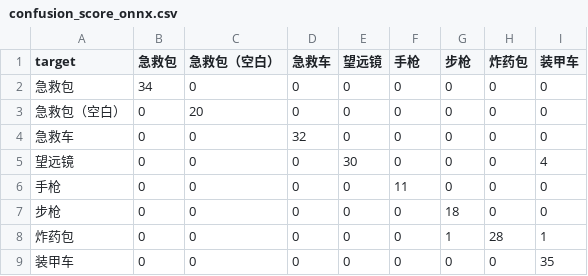
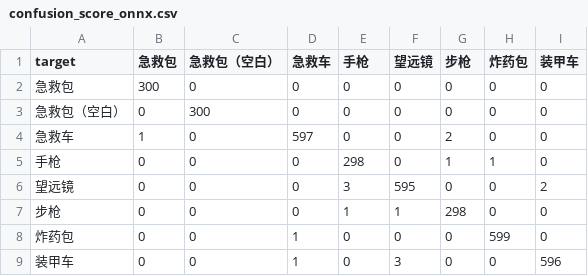
Before and after one commit to HaliliGibran/Baywatcher, a CSV file: lq_2k0301_project_template_for_recognition/model_boardroi_transfer_mlp_rgb_128_s32_rank1/confusion_score_onnx.csv, drawn as a sheet.

```diff
--- a/lq_2k0301_project_template_for_recognition/model_boardroi_transfer_mlp_rgb_128_s32_rank1/confusion_score_onnx.csv
+++ b/lq_2k0301_project_template_for_recognition/model_boardroi_transfer_mlp_rgb_128_s32_rank1/confusion_score_onnx.csv
@@ -1,9 +1,9 @@
-target,急救包,急救包（空白）,急救车,望远镜,手枪,步枪,炸药包,装甲车
-急救包,34,0,0,0,0,0,0,0
-急救包（空白）,0,20,0,0,0,0,0,0
-急救车,0,0,32,0,0,0,0,0
-望远镜,0,0,0,30,0,0,0,4
-手枪,0,0,0,0,11,0,0,0
-步枪,0,0,0,0,0,18,0,0
-炸药包,0,0,0,0,0,1,28,1
-装甲车,0,0,0,0,0,0,0,35
+target,急救包,急救包（空白）,急救车,手枪,望远镜,步枪,炸药包,装甲车
+急救包,300,0,0,0,0,0,0,0
+急救包（空白）,0,300,0,0,0,0,0,0
+急救车,1,0,597,0,0,2,0,0
+手枪,0,0,0,298,0,1,1,0
+望远镜,0,0,0,3,595,0,0,2
+步枪,0,0,0,1,1,298,0,0
+炸药包,0,0,1,0,0,0,599,0
+装甲车,0,0,1,0,3,0,0,596
```
Also changed, not shown: 13 other files.
